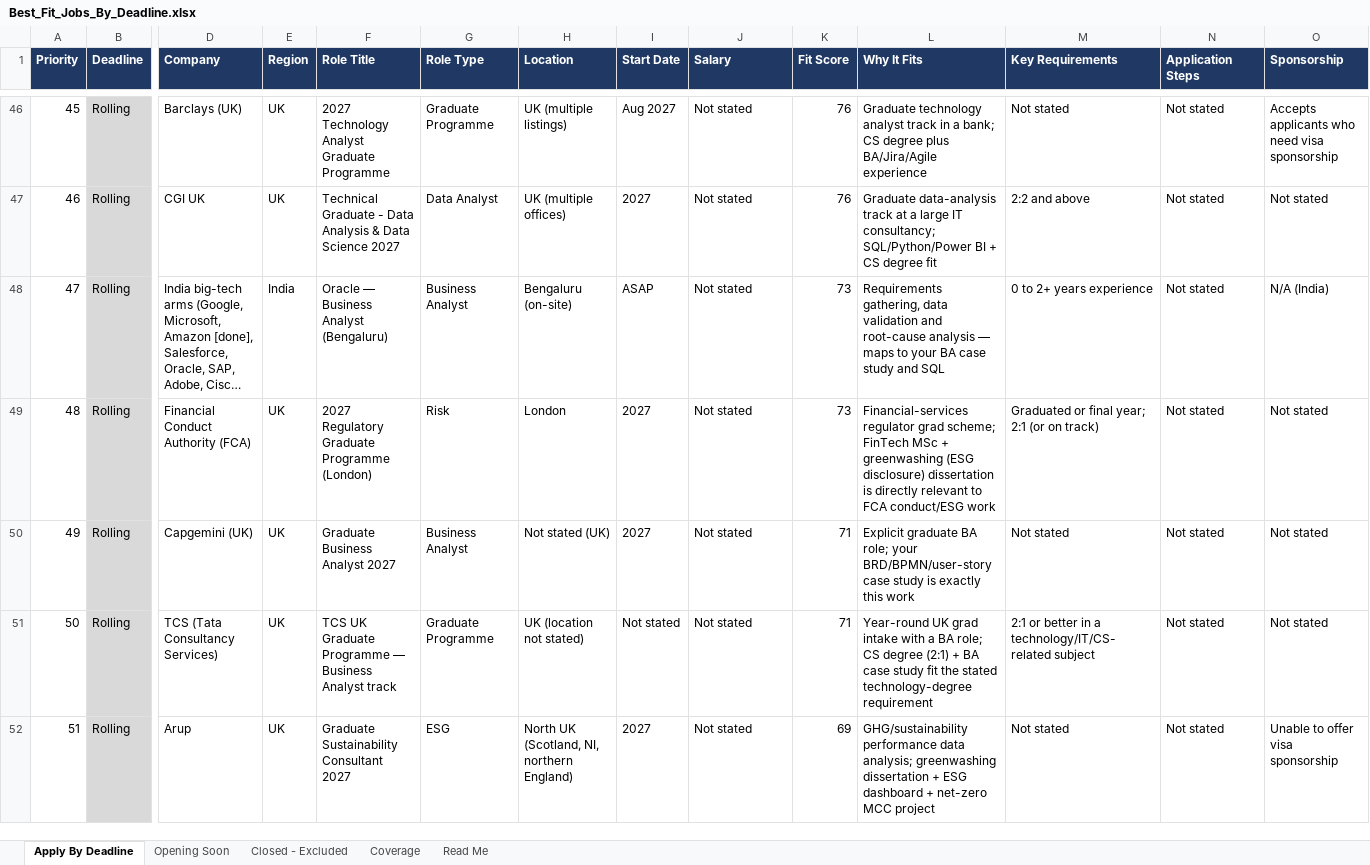
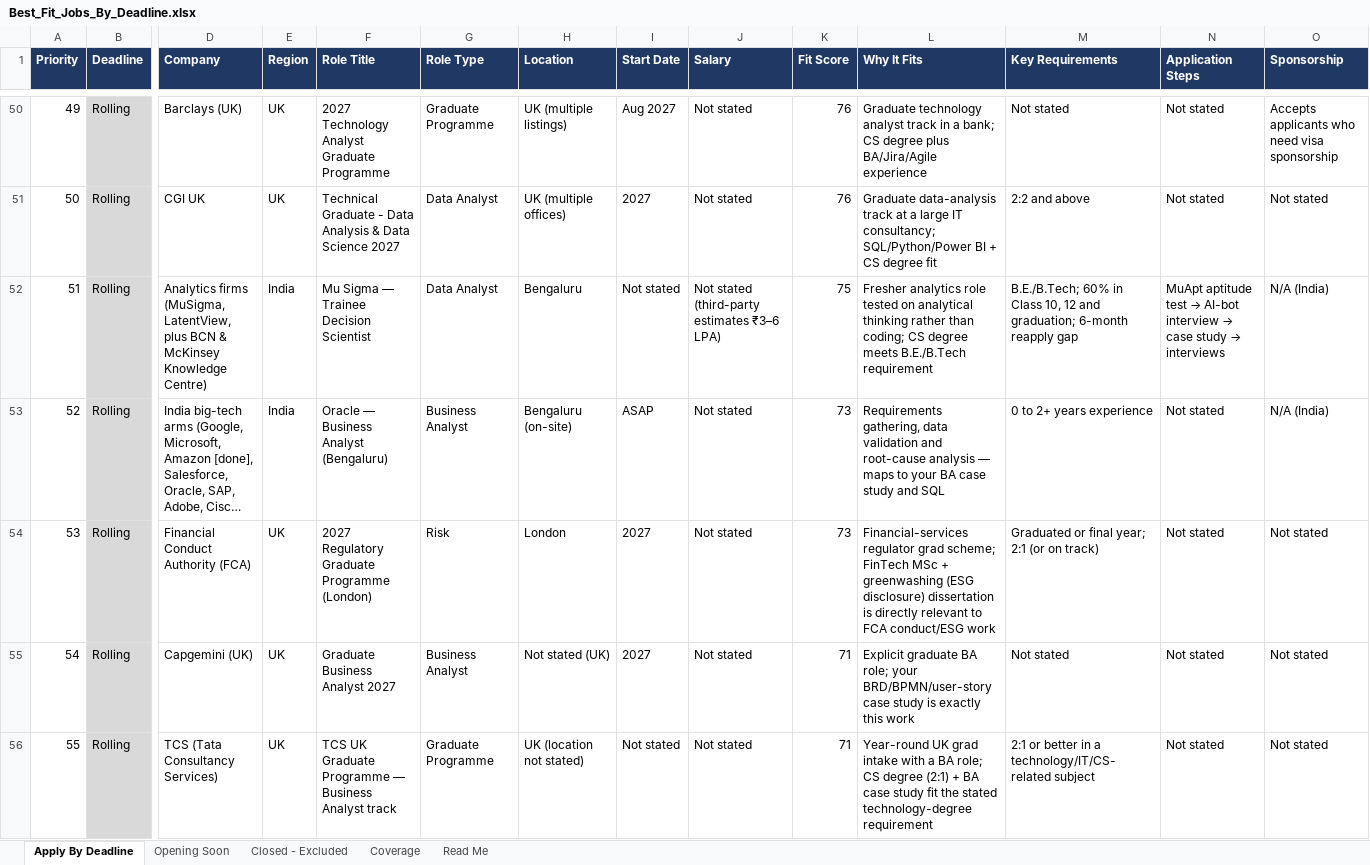
Before and after one commit to xbhxnxv/customer-acquisition-analytics, an Excel workbook: job_sweep/Best_Fit_Jobs_By_Deadline.xlsx, sheet Apply By Deadline, drawn as a sheet; only a part is shown, gaps mark what is left out; the shorter side is filled out with more unchanged rows; long unchanged cells end in …; values as stored, in another font and other column widths than the file's, no borders; rows hold the shown columns only; the diff covers the shown part only; the diff names each change by its address in the sheet, - before the commit and + after, or states it on an @@ line.

```diff
--- a/job_sweep/Best_Fit_Jobs_By_Deadline.xlsx (sheet Apply By Deadline)
+++ b/job_sweep/Best_Fit_Jobs_By_Deadline.xlsx (sheet Apply By Deadline)
@@ column A (Priority) renumbered from row 26 down @@
+row 52: 51 | Rolling | Analytics firms (MuSigma, LatentView, plus BCN & McKinsey Knowledge Centre) | India | Mu Sigma — Trainee Decision Scientist | Data Analyst | Bengaluru | Not stated | Not stated (third-party estimates ₹3–6 LPA) | 75 | Fresher analytics role tested on analytical thinking rather than coding; CS degree meets B.E./B.Tech requirement | B.E./B.Tech; 60% in Class 10, 12 and graduation; 6-month reapply gap | MuApt aptitude test → AI-bot interview → case study → interviews | N/A (India)
```
Also changed, not shown: 6 added rows elsewhere in this sheet, sheet Coverage, sheet Read Me, 2 other files.
